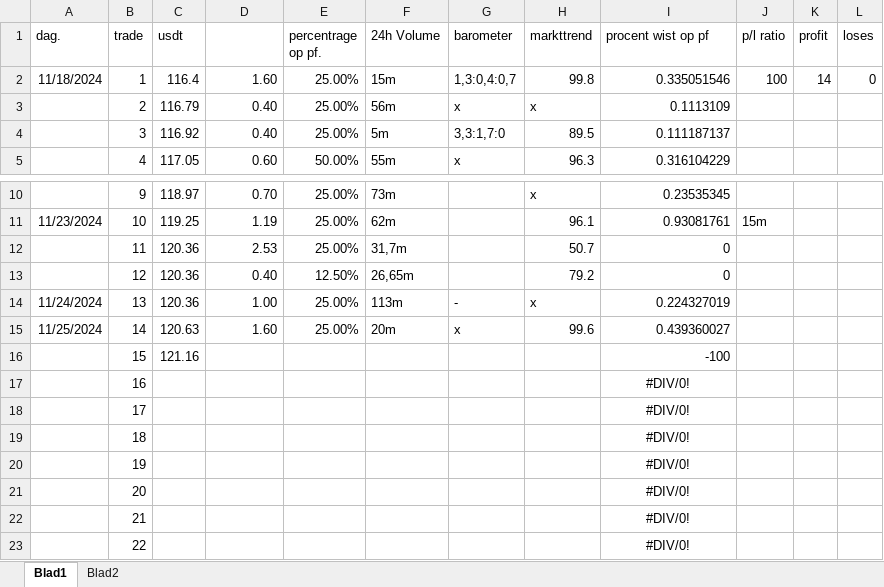
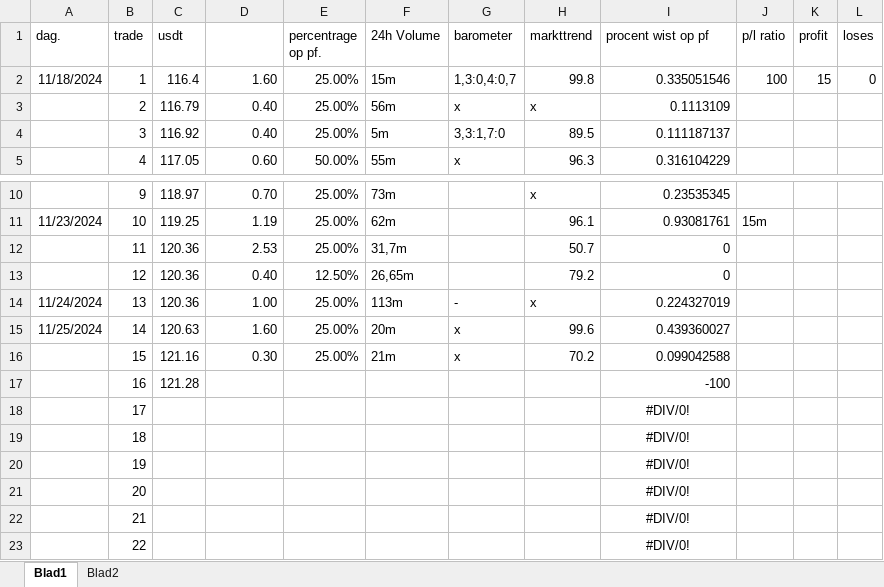
Before and after one commit to Harm-prive/Soft_Lure_Plan, an Excel workbook: 18-11-24.xlsx, sheet Blad1, drawn as a sheet; only a part is shown, gaps mark what is left out; values as stored, in another font and other column widths than the file's, no borders; conditional formats and table styles not drawn; the diff names each change by its address in the sheet, - before the commit and + after, or states it on an @@ line.

Commit message:
Update 18-11-24.xlsx

```diff
--- a/18-11-24.xlsx (sheet Blad1)
+++ b/18-11-24.xlsx (sheet Blad1)
-K2 (profit): 14
+K2 (profit): 15
-D16 (percentage winst.): (empty)
+D16 (percentage winst.): 0.30
-E16 (percentrage op pf.): (empty)
+E16 (percentrage op pf.): 25.00%
-F16 (24h Volume): (empty)
+F16 (24h Volume): 21m
-G16 (barometer): (empty)
+G16 (barometer): x
-H16 (markttrend): (empty)
+H16 (markttrend): 70.2
-I16 (procent wist op pf): -100
+I16 (procent wist op pf): 0.099042588
-C17 (usdt): (empty)
+C17 (usdt): 121.28
-I17 (procent wist op pf): #DIV/0!
+I17 (procent wist op pf): -100
-I17 alignment: center
+I17 alignment: right
```
